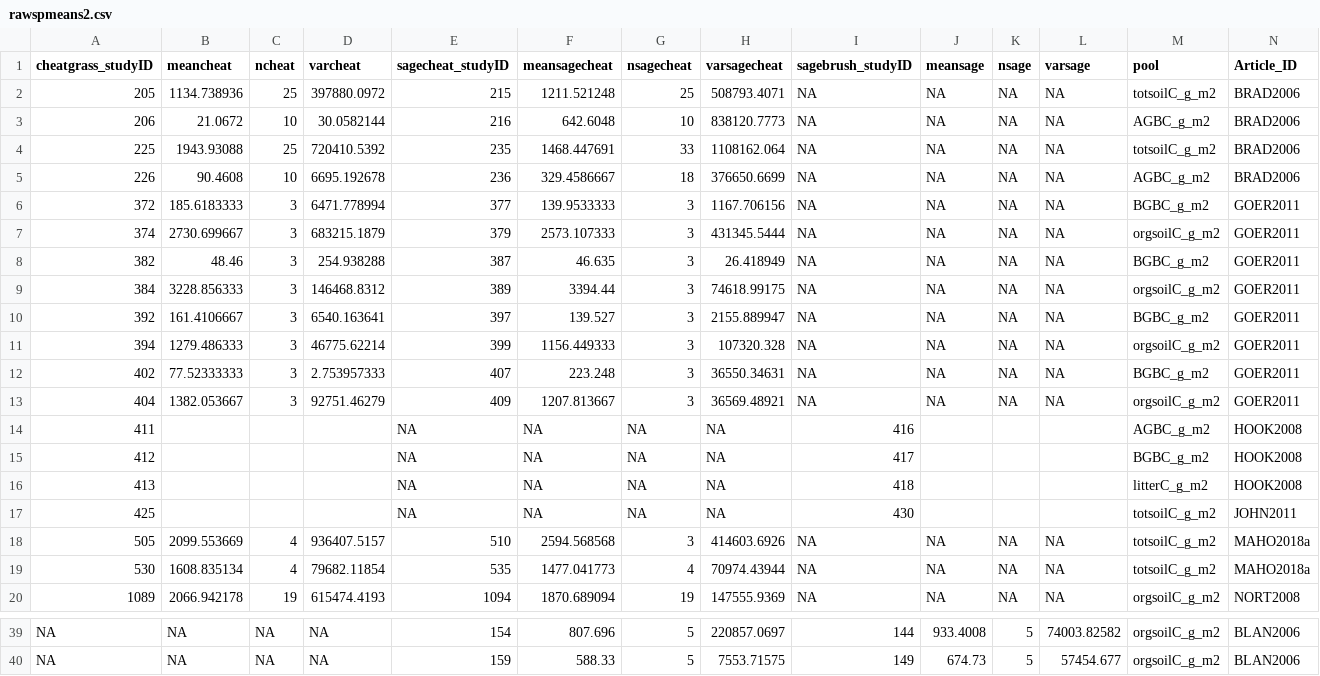
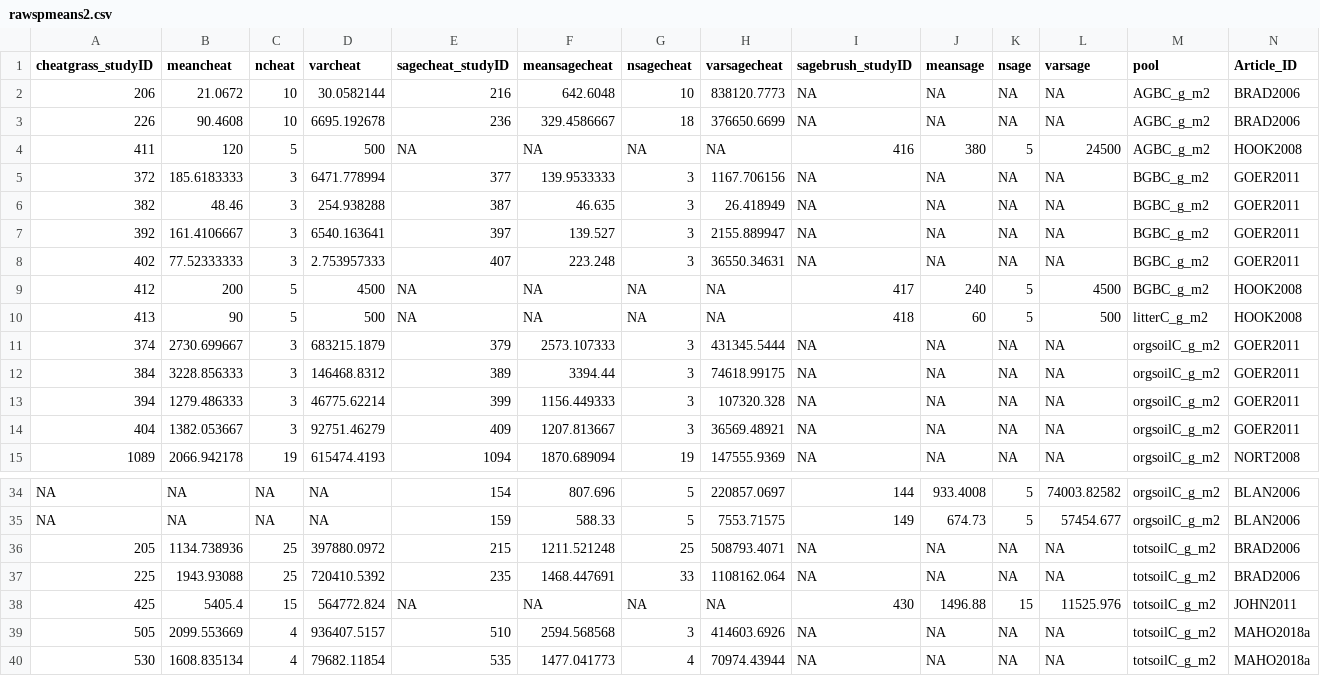
Before and after one commit to nagyrc/C_fire_invasives, a CSV file: results/rawspmeans2.csv, drawn as a sheet; only a part is shown, gaps mark what is left out.

Commit message:
sort by pool

```diff
--- a/results/rawspmeans2.csv
+++ b/results/rawspmeans2.csv
@@ -1,20 +1,15 @@
 cheatgrass_studyID,meancheat,ncheat,varcheat,sagecheat_studyID,meansagecheat,nsagecheat,varsagecheat,sagebrush_studyID,meansage,nsage,varsage,pool,Article_ID
-205,1134.738936,25,397880.0972,215,1211.521248,25,508793.4071,NA,NA,NA,NA,totsoilC_g_m2,BRAD2006
 206,21.0672,10,30.0582144,216,642.6048,10,838120.7773,NA,NA,NA,NA,AGBC_g_m2,BRAD2006
-225,1943.93088,25,720410.5392,235,1468.447691,33,1108162.064,NA,NA,NA,NA,totsoilC_g_m2,BRAD2006
 226,90.4608,10,6695.192678,236,329.4586667,18,376650.6699,NA,NA,NA,NA,AGBC_g_m2,BRAD2006
+411,120,5,500,NA,NA,NA,NA,416,380,5,24500,AGBC_g_m2,HOOK2008
 372,185.6183333,3,6471.778994,377,139.9533333,3,1167.706156,NA,NA,NA,NA,BGBC_g_m2,GOER2011
+382,48.46,3,254.938288,387,46.635,3,26.418949,NA,NA,NA,NA,BGBC_g_m2,GOER2011
+392,161.4106667,3,6540.163641,397,139.527,3,2155.889947,NA,NA,NA,NA,BGBC_g_m2,GOER2011
+402,77.52333333,3,2.753957333,407,223.248,3,36550.34631,NA,NA,NA,NA,BGBC_g_m2,GOER2011
+412,200,5,4500,NA,NA,NA,NA,417,240,5,4500,BGBC_g_m2,HOOK2008
+413,90,5,500,NA,NA,NA,NA,418,60,5,500,litterC_g_m2,HOOK2008
 374,2730.699667,3,683215.1879,379,2573.107333,3,431345.5444,NA,NA,NA,NA,orgsoilC_g_m2,GOER2011
-382,48.46,3,254.938288,387,46.635,3,26.418949,NA,NA,NA,NA,BGBC_g_m2,GOER2011
 384,3228.856333,3,146468.8312,389,3394.44,3,74618.99175,NA,NA,NA,NA,orgsoilC_g_m2,GOER2011
-392,161.4106667,3,6540.163641,397,139.527,3,2155.889947,NA,NA,NA,NA,BGBC_g_m2,GOER2011
 394,1279.486333,3,46775.62214,399,1156.449333,3,107320.328,NA,NA,NA,NA,orgsoilC_g_m2,GOER2011
-402,77.52333333,3,2.753957333,407,223.248,3,36550.34631,NA,NA,NA,NA,BGBC_g_m2,GOER2011
 404,1382.053667,3,92751.46279,409,1207.813667,3,36569.48921,NA,NA,NA,NA,orgsoilC_g_m2,GOER2011
-411,,,,NA,NA,NA,NA,416,,,,AGBC_g_m2,HOOK2008
-412,,,,NA,NA,NA,NA,417,,,,BGBC_g_m2,HOOK2008
-413,,,,NA,NA,NA,NA,418,,,,litterC_g_m2,HOOK2008
-425,,,,NA,NA,NA,NA,430,,,,totsoilC_g_m2,JOHN2011
-505,2099.553669,4,936407.5157,510,2594.568568,3,414603.6926,NA,NA,NA,NA,totsoilC_g_m2,MAHO2018a
-530,1608.835134,4,79682.11854,535,1477.041773,4,70974.43944,NA,NA,NA,NA,totsoilC_g_m2,MAHO2018a
 1089,2066.942178,19,615474.4193,1094,1870.689094,19,147555.9369,NA,NA,NA,NA,orgsoilC_g_m2,NORT2008
@@ -40 +35,6 @@ NA,NA,NA,NA,154,807.696,5,220857.0697,144,933.4008,5,74003.82582,orgsoilC_g_m2,B
 NA,NA,NA,NA,159,588.33,5,7553.71575,149,674.73,5,57454.677,orgsoilC_g_m2,BLAN2006
+205,1134.738936,25,397880.0972,215,1211.521248,25,508793.4071,NA,NA,NA,NA,totsoilC_g_m2,BRAD2006
+225,1943.93088,25,720410.5392,235,1468.447691,33,1108162.064,NA,NA,NA,NA,totsoilC_g_m2,BRAD2006
+425,5405.4,15,564772.824,NA,NA,NA,NA,430,1496.88,15,11525.976,totsoilC_g_m2,JOHN2011
+505,2099.553669,4,936407.5157,510,2594.568568,3,414603.6926,NA,NA,NA,NA,totsoilC_g_m2,MAHO2018a
+530,1608.835134,4,79682.11854,535,1477.041773,4,70974.43944,NA,NA,NA,NA,totsoilC_g_m2,MAHO2018a
```
